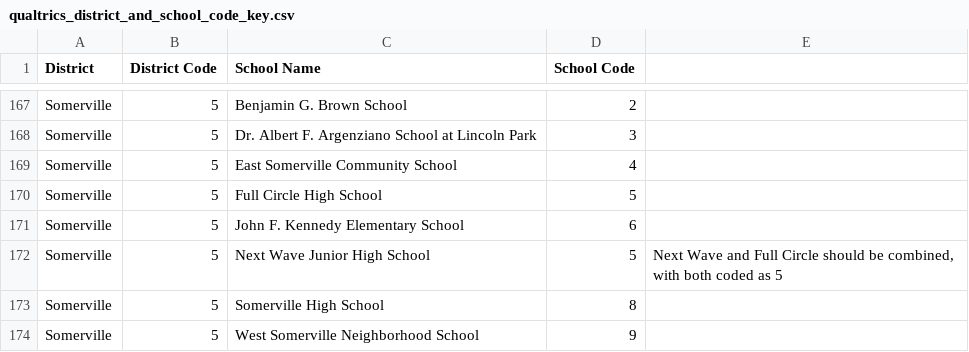
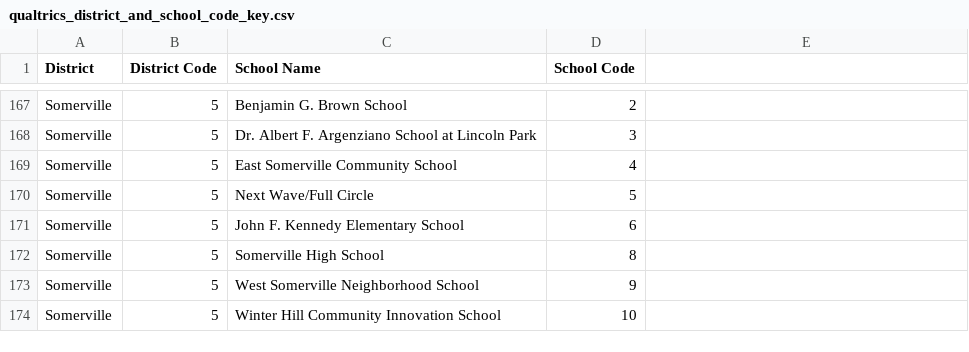
Before and after one commit to edcommonwealth/sqm-dashboards, a CSV file: data/qualtrics_district_and_school_code_key.csv, drawn as a sheet; only a part is shown, gaps mark what is left out; the shorter side is filled out with more unchanged rows.

Commit message:
Update qualtrics CSV to account for combined Next Wave/Full Circle

```diff
--- a/data/qualtrics_district_and_school_code_key.csv
+++ b/data/qualtrics_district_and_school_code_key.csv
@@ -169,5 +169,4 @@ Somerville,5,Dr. Albert F. Argenziano School at Lincoln Park,3,
 Somerville,5,East Somerville Community School,4,
-Somerville,5,Full Circle High School,5,
+Somerville,5,Next Wave/Full Circle,5,
 Somerville,5,John F. Kennedy Elementary School,6,
-Somerville,5,Next Wave Junior High School,5,"Next Wave and Full Circle should be combined, with both coded as 5"
 Somerville,5,Somerville High School,8,
```
